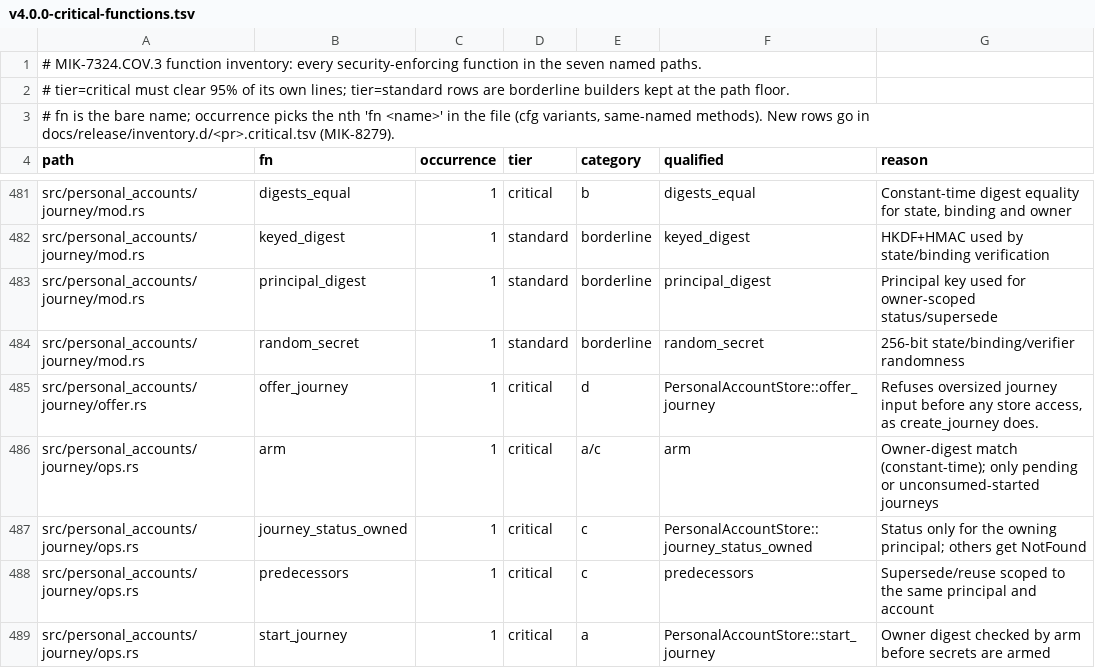
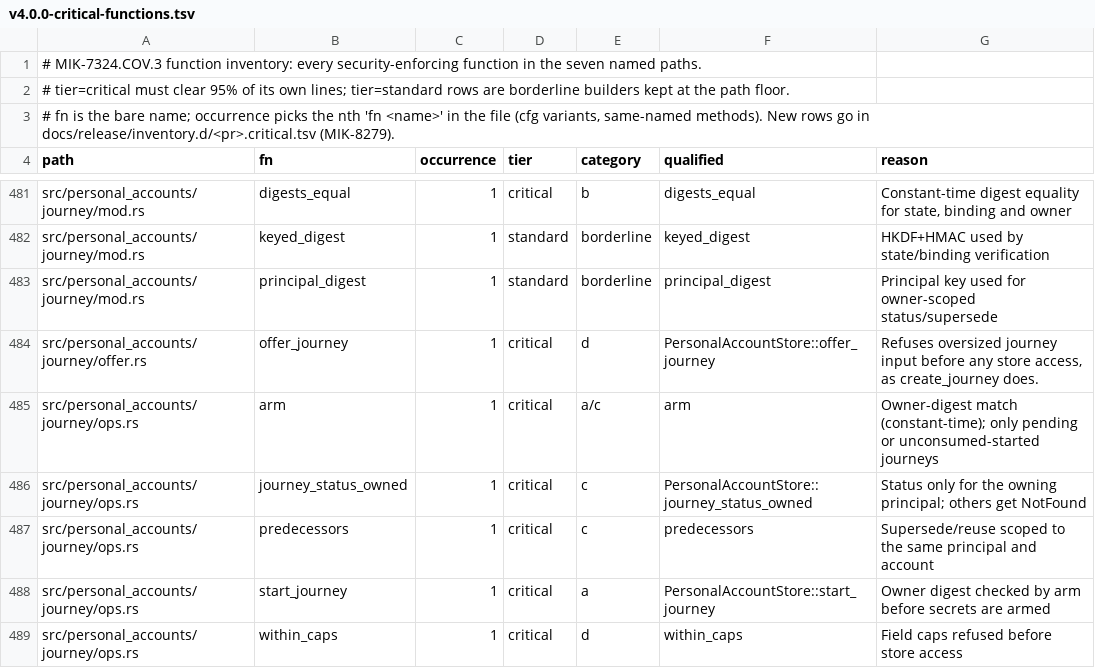
Before and after one commit to MikkoParkkola/mcp-gateway, a TSV file: docs/release/v4.0.0-critical-functions.tsv, drawn as a sheet; only a part is shown, gaps mark what is left out; the shorter side is filled out with more unchanged rows.

```diff
--- a/docs/release/v4.0.0-critical-functions.tsv
+++ b/docs/release/v4.0.0-critical-functions.tsv
@@ -483,3 +483,2 @@ src/personal_accounts/journey/mod.rs	keyed_digest	1	standard	borderline	keyed_di
 src/personal_accounts/journey/mod.rs	principal_digest	1	standard	borderline	principal_digest	Principal key used for owner-scoped status/supersede
-src/personal_accounts/journey/mod.rs	random_secret	1	standard	borderline	random_secret	256-bit state/binding/verifier randomness
 src/personal_accounts/journey/offer.rs	offer_journey	1	critical	d	PersonalAccountStore::offer_journey	Refuses oversized journey input before any store access, as create_journey does.
```
Also changed, not shown: 4 other files.
